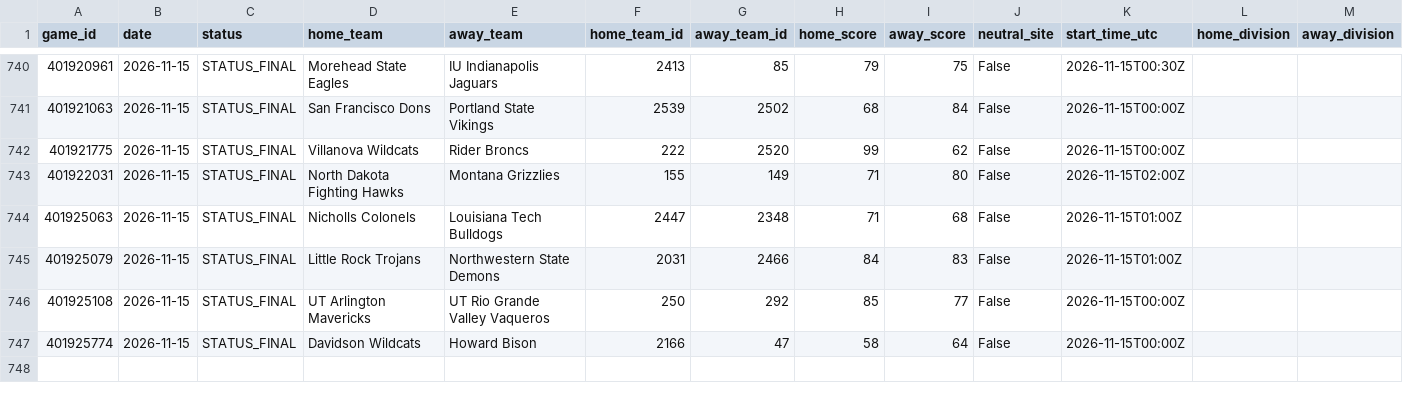
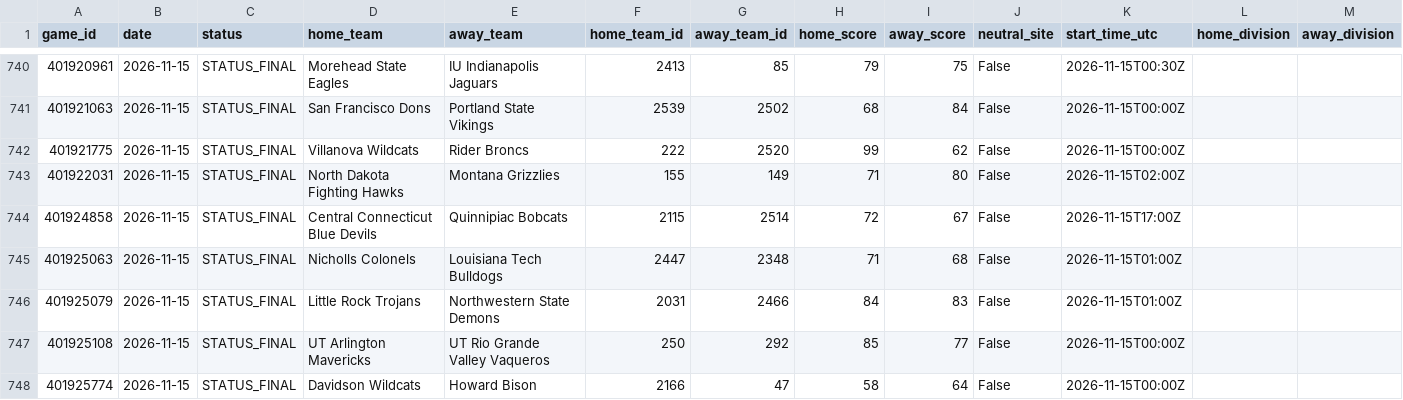
Before and after one commit to cashcarpenter14-ui/cbb-analytics-site, a CSV file: raw_data/2026_27/full_season_games.csv, drawn as a sheet; only a part is shown, gaps mark what is left out.

```diff
--- a/raw_data/2026_27/full_season_games.csv
+++ b/raw_data/2026_27/full_season_games.csv
@@ -743,2 +743,3 @@ game_id,date,status,home_team,away_team,home_team_id,away_team_id,home_score,awa
 401922031,2026-11-15,STATUS_FINAL,North Dakota Fighting Hawks,Montana Grizzlies,155,149,71,80,False,2026-11-15T02:00Z,,
+401924858,2026-11-15,STATUS_FINAL,Central Connecticut Blue Devils,Quinnipiac Bobcats,2115,2514,72,67,False,2026-11-15T17:00Z,,
 401925063,2026-11-15,STATUS_FINAL,Nicholls Colonels,Louisiana Tech Bulldogs,2447,2348,71,68,False,2026-11-15T01:00Z,,
```
Also changed, not shown: data/2026_27_candidate/model_predictions.csv, data/2026_27_candidate/team_rankings.csv, 4 other files.
